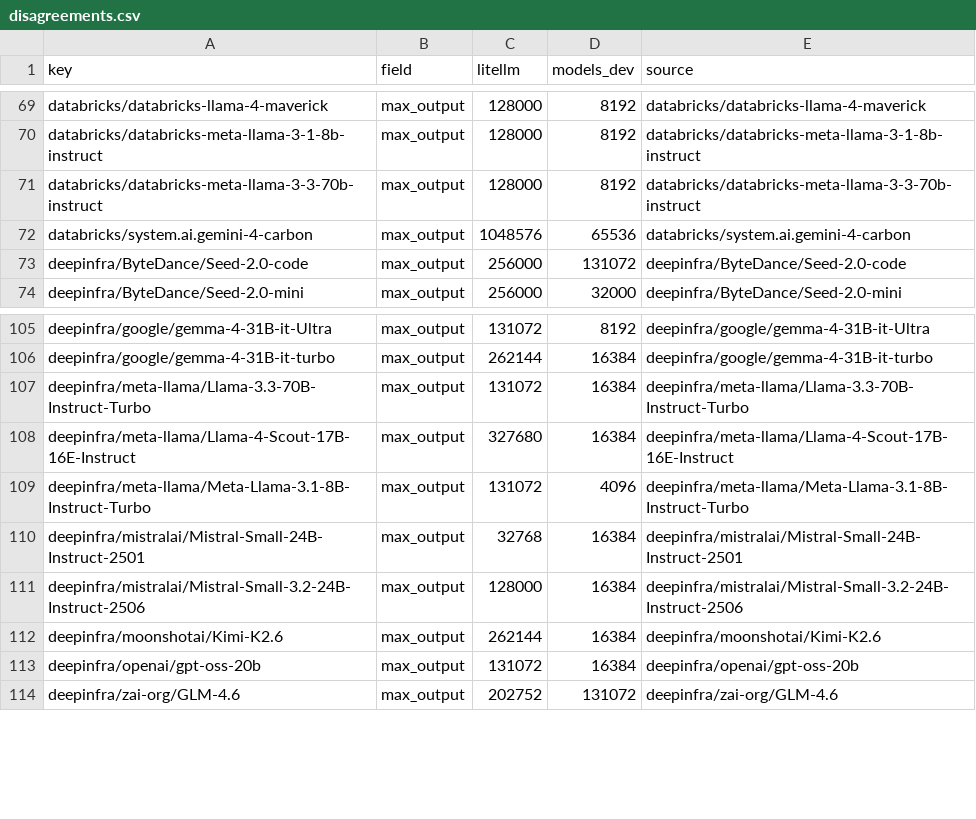
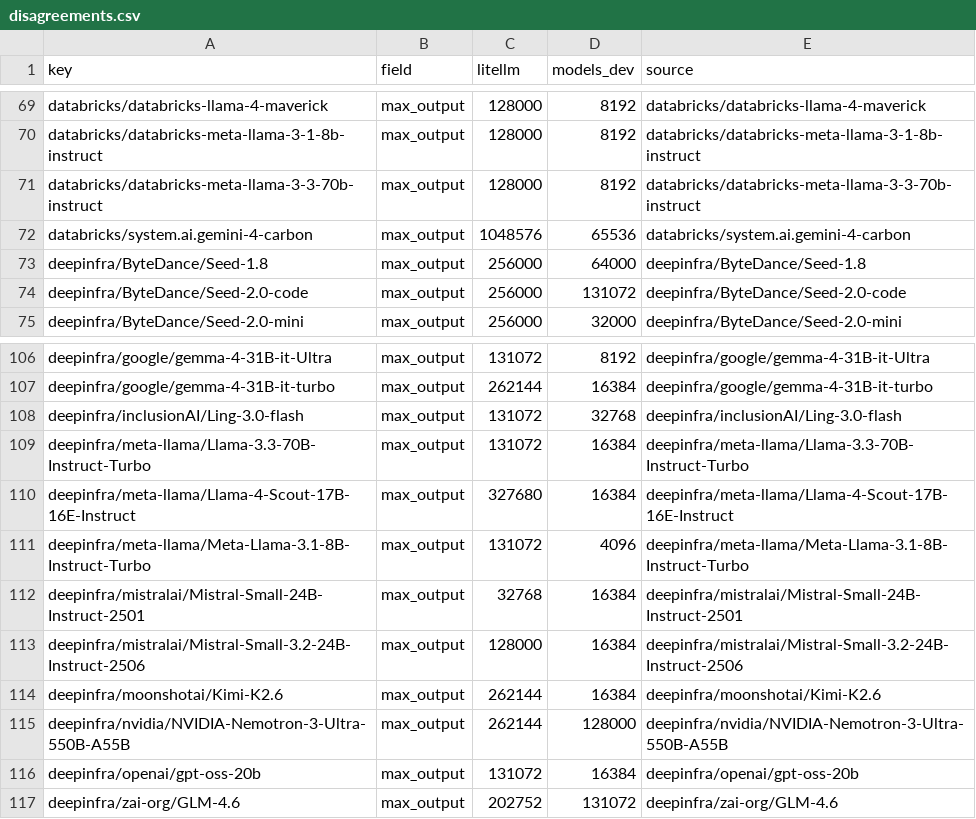
Before and after one commit to michaeltheologitis/ctxlen, a CSV file: reports/disagreements.csv, drawn as a sheet; only a part is shown, gaps mark what is left out.

```diff
--- a/reports/disagreements.csv
+++ b/reports/disagreements.csv
@@ -72,2 +72,3 @@ databricks/databricks-meta-llama-3-3-70b-instruct,max_output,128000,8192,databri
 databricks/system.ai.gemini-4-carbon,max_output,1048576,65536,databricks/system.ai.gemini-4-carbon
+deepinfra/ByteDance/Seed-1.8,max_output,256000,64000,deepinfra/ByteDance/Seed-1.8
 deepinfra/ByteDance/Seed-2.0-code,max_output,256000,131072,deepinfra/ByteDance/Seed-2.0-code
@@ -106,2 +107,3 @@ deepinfra/google/gemma-4-31B-it-Ultra,max_output,131072,8192,deepinfra/google/ge
 deepinfra/google/gemma-4-31B-it-turbo,max_output,262144,16384,deepinfra/google/gemma-4-31B-it-turbo
+deepinfra/inclusionAI/Ling-3.0-flash,max_output,131072,32768,deepinfra/inclusionAI/Ling-3.0-flash
 deepinfra/meta-llama/Llama-3.3-70B-Instruct-Turbo,max_output,131072,16384,deepinfra/meta-llama/Llama-3.3-70B-Instruct-Turbo
@@ -112,2 +114,3 @@ deepinfra/mistralai/Mistral-Small-3.2-24B-Instruct-2506,max_output,128000,16384,
 deepinfra/moonshotai/Kimi-K2.6,max_output,262144,16384,deepinfra/moonshotai/Kimi-K2.6
+deepinfra/nvidia/NVIDIA-Nemotron-3-Ultra-550B-A55B,max_output,262144,128000,deepinfra/nvidia/NVIDIA-Nemotron-3-Ultra-550B-A55B
 deepinfra/openai/gpt-oss-20b,max_output,131072,16384,deepinfra/openai/gpt-oss-20b
```
Also changed, not shown: 2 other files.
